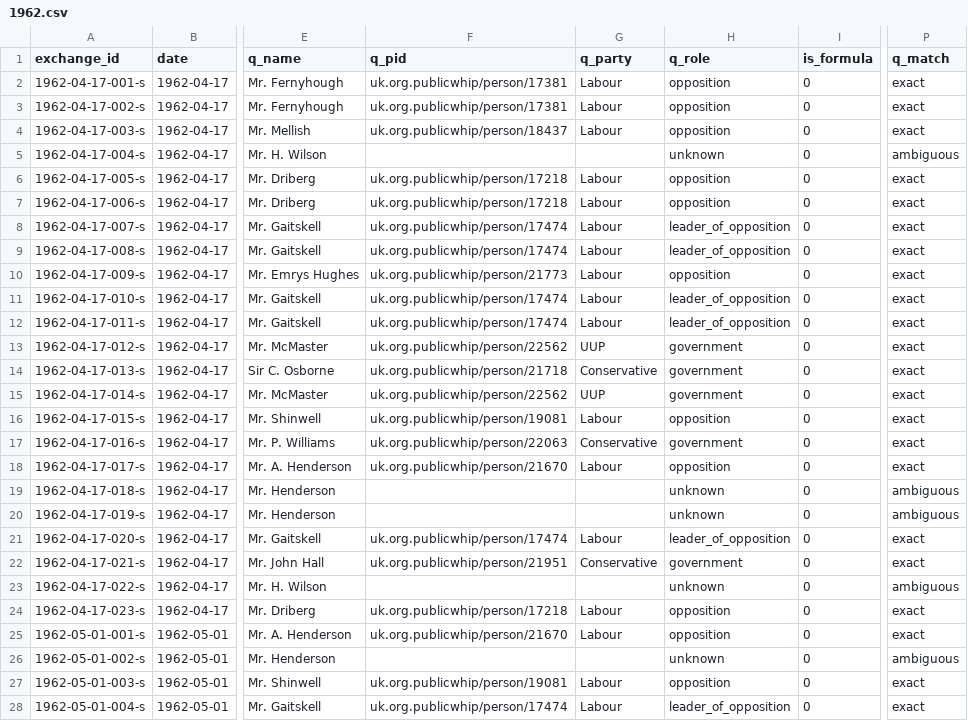
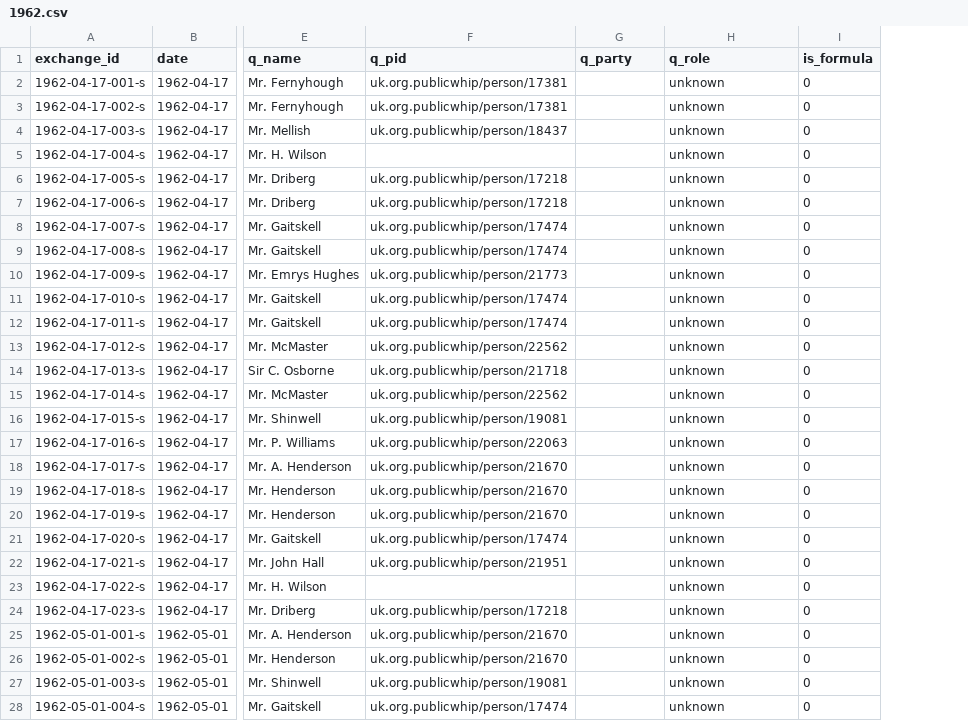
Before and after one commit to nickanstead/PMQs, a CSV file: data/standins/1962.csv, drawn as a sheet; only a part is shown, gaps mark what is left out; the diff covers the shown part only; the diff names each change by its address in the sheet, - before the commit and + after, or states it on an @@ line.

```diff
--- a/data/standins/1962.csv
+++ b/data/standins/1962.csv
-column P (q_match), rows 2-28: exact | exact | exact | ambiguous | exact | exact | exact | exact | exact | exact | exact | exact | exact | exact | exact | exact | exact | ambiguous | ambiguous | exact | exact | ambiguous | exact | exact | ambiguous | exact | exact
-G2:G4 (q_party): Labour
+G2:G4 (q_party): (empty)
-H2:H4 (q_role): opposition
+H2:H4 (q_role): unknown
-G6:G12 (q_party): Labour
+G6:G12 (q_party): (empty)
-H6:H7 (q_role): opposition
+H6:H7 (q_role): unknown
-H8:H9 (q_role): leader_of_opposition
+H8:H9 (q_role): unknown
-H10 (q_role): opposition
+H10 (q_role): unknown
-H11:H12 (q_role): leader_of_opposition
+H11:H12 (q_role): unknown
-G13 (q_party): UUP
+G13 (q_party): (empty)
-H13:H15 (q_role): government
+H13:H15 (q_role): unknown
-G14 (q_party): Conservative
+G14 (q_party): (empty)
-G15 (q_party): UUP
+G15 (q_party): (empty)
-G16 (q_party): Labour
+G16 (q_party): (empty)
-H16 (q_role): opposition
+H16 (q_role): unknown
-G17 (q_party): Conservative
+G17 (q_party): (empty)
-H17 (q_role): government
+H17 (q_role): unknown
-G18 (q_party): Labour
+G18 (q_party): (empty)
-H18 (q_role): opposition
+H18 (q_role): unknown
-F19:F20 (q_pid): (empty)
+F19:F20 (q_pid): uk.org.publicwhip/person/21670
-G21 (q_party): Labour
+G21 (q_party): (empty)
-H21 (q_role): leader_of_opposition
+H21 (q_role): unknown
-G22 (q_party): Conservative
+G22 (q_party): (empty)
-H22 (q_role): government
+H22 (q_role): unknown
-G24:G25 (q_party): Labour
+G24:G25 (q_party): (empty)
-H24:H25 (q_role): opposition
+H24:H25 (q_role): unknown
-F26 (q_pid): (empty)
+F26 (q_pid): uk.org.publicwhip/person/21670
-G27:G28 (q_party): Labour
+G27:G28 (q_party): (empty)
-H27 (q_role): opposition
+H27 (q_role): unknown
-H28 (q_role): leader_of_opposition
+H28 (q_role): unknown
```
Also changed, not shown: 127 edited cells elsewhere in this file, data/standins/1961.csv, data/standins/1963.csv, 14 other files.
